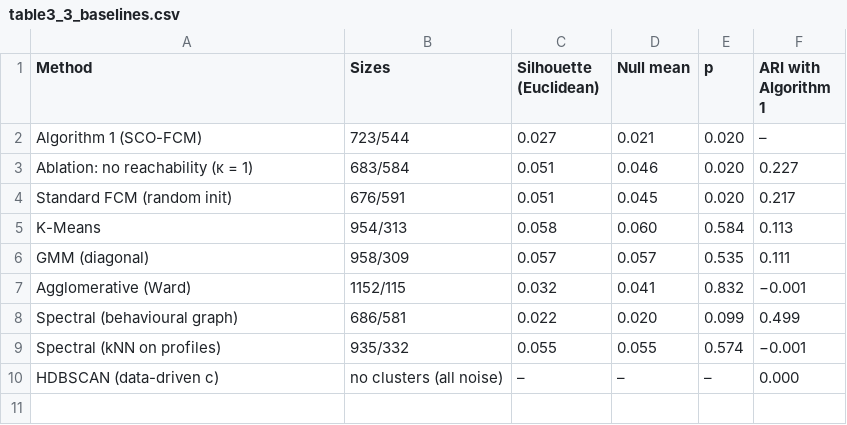
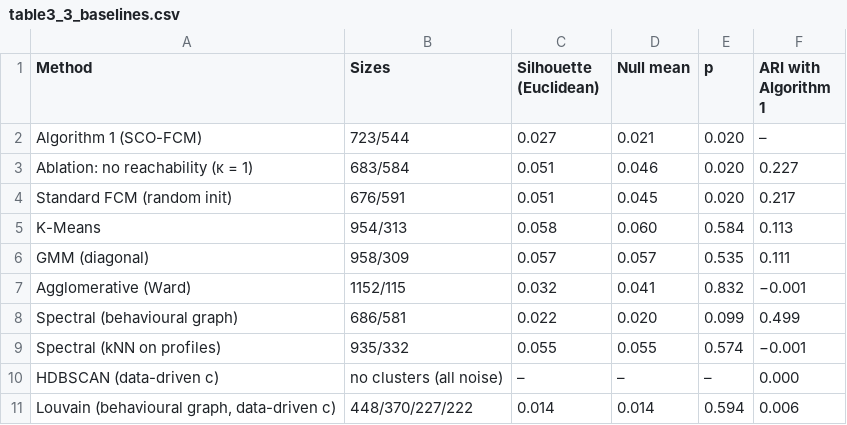
Before and after one commit to fafa1230/rater-subgroups-prism, a CSV file: results/tables/table3_3_baselines.csv, drawn as a sheet.

```diff
--- a/results/tables/table3_3_baselines.csv
+++ b/results/tables/table3_3_baselines.csv
@@ -10 +10,2 @@ Spectral (kNN on profiles),935/332,0.055,0.055,0.574,−0.001
 HDBSCAN (data-driven c),no clusters (all noise),–,–,–,0.000
+"Louvain (behavioural graph, data-driven c)",448/370/227/222,0.014,0.014,0.594,0.006
```
Also changed, not shown: results/baselines.csv, results/tables/table3_2_replication.csv, 8 other files.
